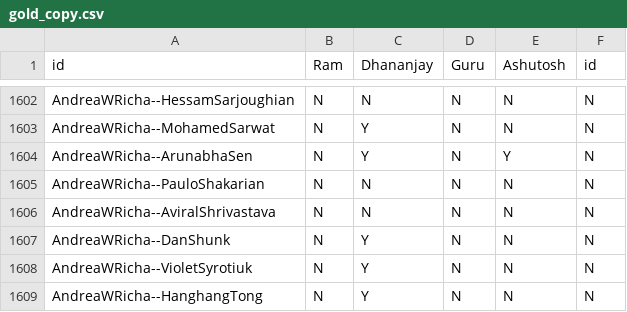
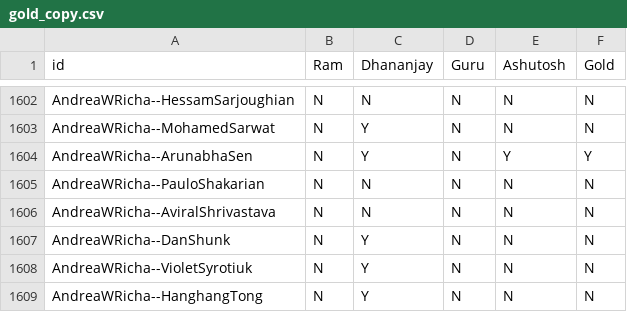
Before and after one commit to jaydeepchakraborty/PorfRecommendation, a CSV file: data/feedback/gold_copy.csv, drawn as a sheet; only a part is shown, gaps mark what is left out; the diff covers the shown part only.

```diff
--- a/data/feedback/gold_copy.csv
+++ b/data/feedback/gold_copy.csv
@@ -1 +1 @@
-id,Ram,Dhananjay,Guru,Ashutosh,id
+id,Ram,Dhananjay,Guru,Ashutosh,Gold
@@ -1603,3 +1603,3 @@ AndreaWRicha--HessamSarjoughian,N,N,N,N,N
 AndreaWRicha--MohamedSarwat,N,Y,N,N,N
-AndreaWRicha--ArunabhaSen,N,Y,N,Y,N
+AndreaWRicha--ArunabhaSen,N,Y,N,Y,Y
 AndreaWRicha--PauloShakarian,N,N,N,N,N
```
Also changed, not shown: 10 edited cells elsewhere in this file, R_Code/LDA_HCLUST_OP.csv, R_Code/LDA_KCLUST_OP.csv, 12 other files.
